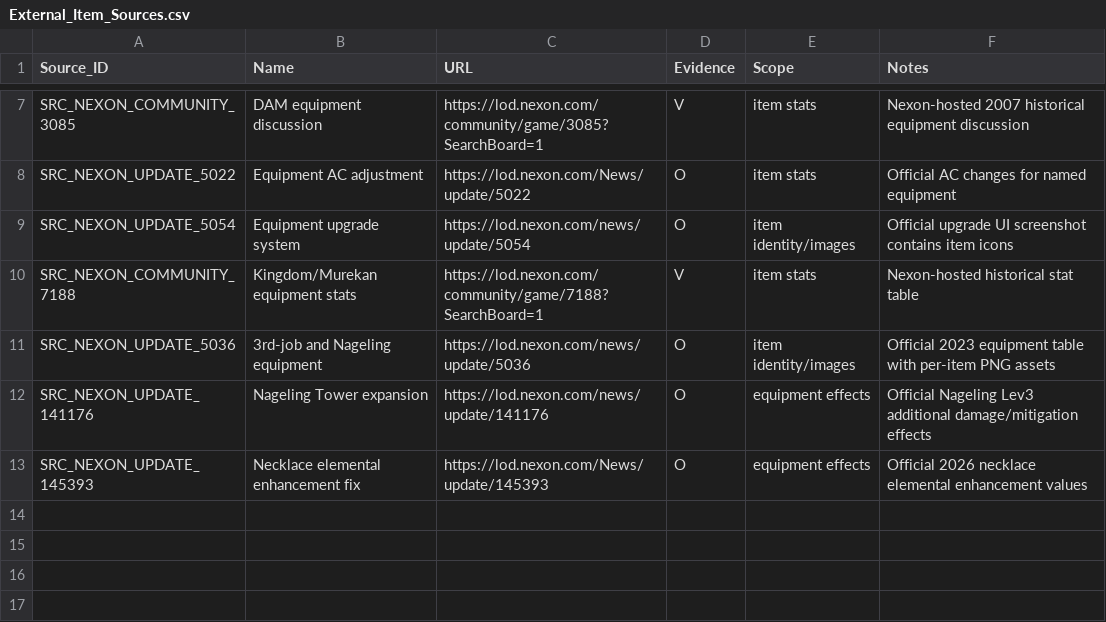
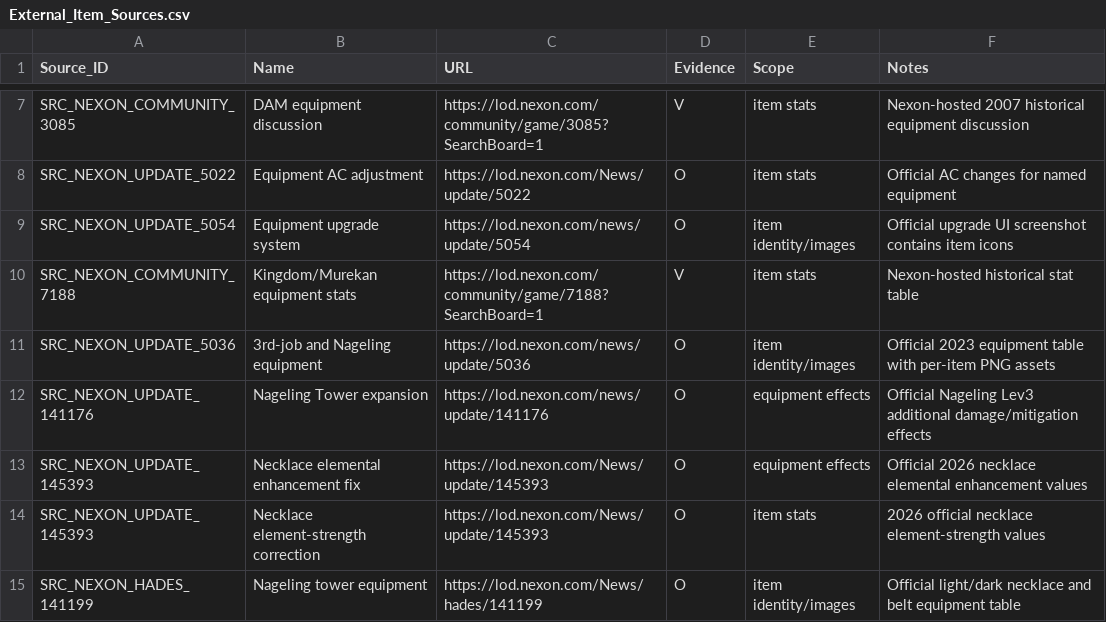
Before and after one commit to ChanJoos/Project_dark_android, a CSV file: master/canonical/External_Item_Sources.csv, drawn as a sheet; only a part is shown, gaps mark what is left out; the diff names each change by its address in the sheet, - before the commit and + after, or states it on an @@ line.

Commit message:
Data: register additional official equipment sources

```diff
--- a/master/canonical/External_Item_Sources.csv
+++ b/master/canonical/External_Item_Sources.csv
+row 14: SRC_NEXON_UPDATE_145393 | Necklace element-strength correction | https://lod.nexon.com/News/update/145393 | O | item stats | 2026 official necklace element-strength values
+row 15: SRC_NEXON_HADES_141199 | Nageling tower equipment | https://lod.nexon.com/News/hades/141199 | O | item identity/images | Official light/dark necklace and belt equipment table
```
